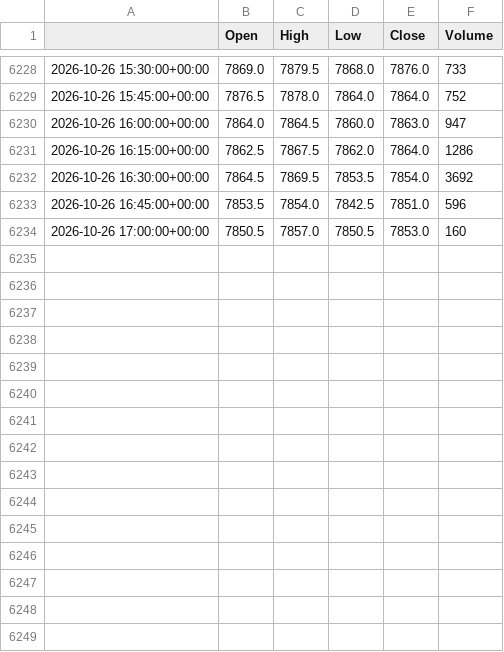
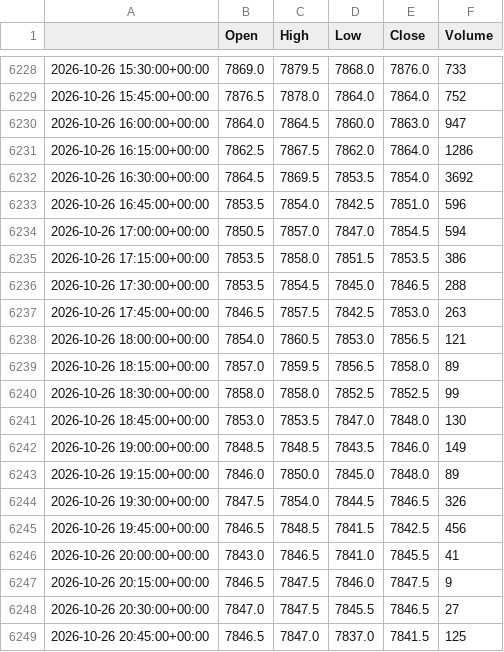
Before and after one commit to loljack01/AutoTrader, a CSV file: data/cache/FCE1_15m.csv, drawn as a sheet; only a part is shown, gaps mark what is left out.

```diff
--- a/data/cache/FCE1_15m.csv
+++ b/data/cache/FCE1_15m.csv
@@ -6233,2 +6233,17 @@
 2026-10-26 16:45:00+00:00,7853.5,7854.0,7842.5,7851.0,596
-2026-10-26 17:00:00+00:00,7850.5,7857.0,7850.5,7853.0,160
+2026-10-26 17:00:00+00:00,7850.5,7857.0,7847.0,7854.5,594
+2026-10-26 17:15:00+00:00,7853.5,7858.0,7851.5,7853.5,386
+2026-10-26 17:30:00+00:00,7853.5,7854.5,7845.0,7846.5,288
+2026-10-26 17:45:00+00:00,7846.5,7857.5,7842.5,7853.0,263
+2026-10-26 18:00:00+00:00,7854.0,7860.5,7853.0,7856.5,121
+2026-10-26 18:15:00+00:00,7857.0,7859.5,7856.5,7858.0,89
+2026-10-26 18:30:00+00:00,7858.0,7858.0,7852.5,7852.5,99
+2026-10-26 18:45:00+00:00,7853.0,7853.5,7847.0,7848.0,130
+2026-10-26 19:00:00+00:00,7848.5,7848.5,7843.5,7846.0,149
+2026-10-26 19:15:00+00:00,7846.0,7850.0,7845.0,7848.0,89
+2026-10-26 19:30:00+00:00,7847.5,7854.0,7844.5,7846.5,326
+2026-10-26 19:45:00+00:00,7846.5,7848.5,7841.5,7842.5,456
+2026-10-26 20:00:00+00:00,7843.0,7846.5,7841.0,7845.5,41
+2026-10-26 20:15:00+00:00,7846.5,7847.5,7846.0,7847.5,9
+2026-10-26 20:30:00+00:00,7847.0,7847.5,7845.5,7846.5,27
+2026-10-26 20:45:00+00:00,7846.5,7847.0,7837.0,7841.5,125
```
Also changed, not shown: data/cache/FCE1_1D.csv, data/cache/FCE1_5m.csv.
